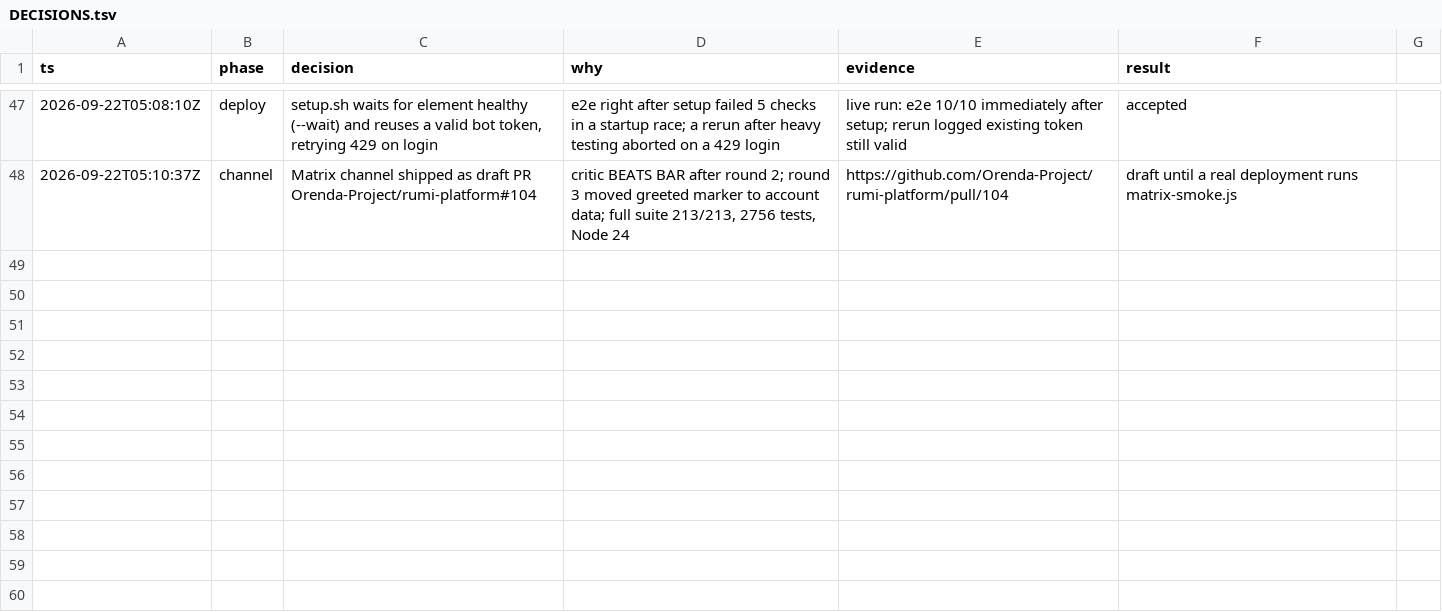
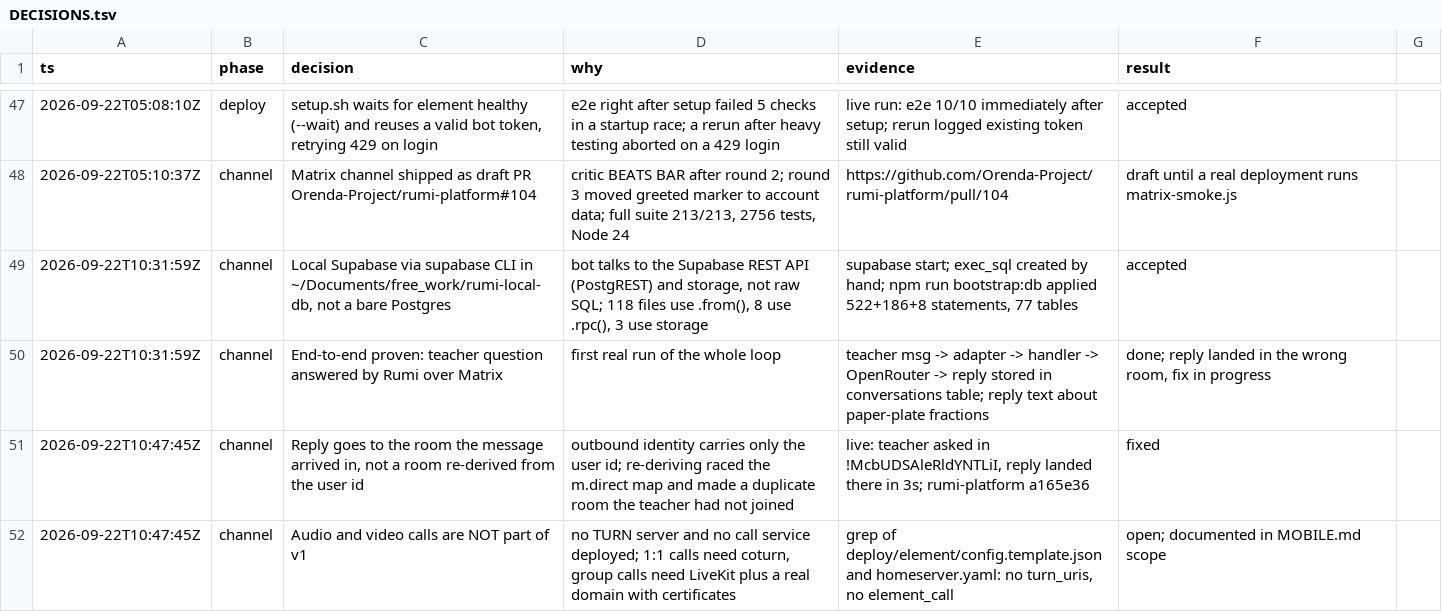
Before and after one commit to Orenda-Project/rumi-messenger, a TSV file: docs/DECISIONS.tsv, drawn as a sheet; only a part is shown, gaps mark what is left out; the diff names each change by its address in the sheet, - before the commit and + after, or states it on an @@ line.

```diff
--- a/docs/DECISIONS.tsv
+++ b/docs/DECISIONS.tsv
+row 49: 2026-09-22T10:31:59Z | channel | Local Supabase via supabase CLI in ~/Documents/free_work/rumi-local-db, not a bare Postgres | bot talks to the Supabase REST API (PostgREST) and storage, not raw SQL; 118 files use .from(), 8 use .rpc(), 3 use storage | supabase start; exec_sql created by hand; npm run bootstrap:db applied 522+186+8 statements, 77 tables | accepted
+row 50: 2026-09-22T10:31:59Z | channel | End-to-end proven: teacher question answered by Rumi over Matrix | first real run of the whole loop | teacher msg -> adapter -> handler -> OpenRouter -> reply stored in conversations table; reply text about paper-plate fractions | done; reply landed in the wrong room, fix in progress
+row 51: 2026-09-22T10:47:45Z | channel | Reply goes to the room the message arrived in, not a room re-derived from the user id | outbound identity carries only the user id; re-deriving raced the m.direct map and made a duplicate room the teacher had not joined | live: teacher asked in !McbUDSAleRldYNTLiI, reply landed there in 3s; rumi-platform a165e36 | fixed
+row 52: 2026-09-22T10:47:45Z | channel | Audio and video calls are NOT part of v1 | no TURN server and no call service deployed; 1:1 calls need coturn, group calls need LiveKit plus a real domain with certificates | grep of deploy/element/config.template.json and homeserver.yaml: no turn_uris, no element_call | open; documented in MOBILE.md scope
```
